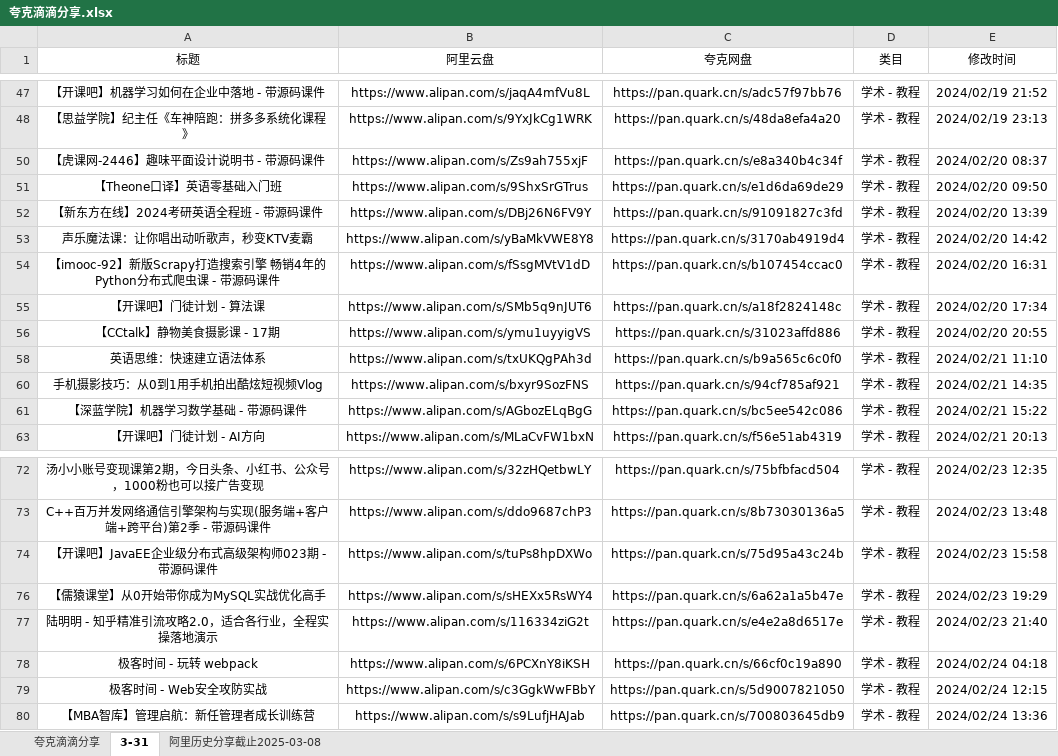
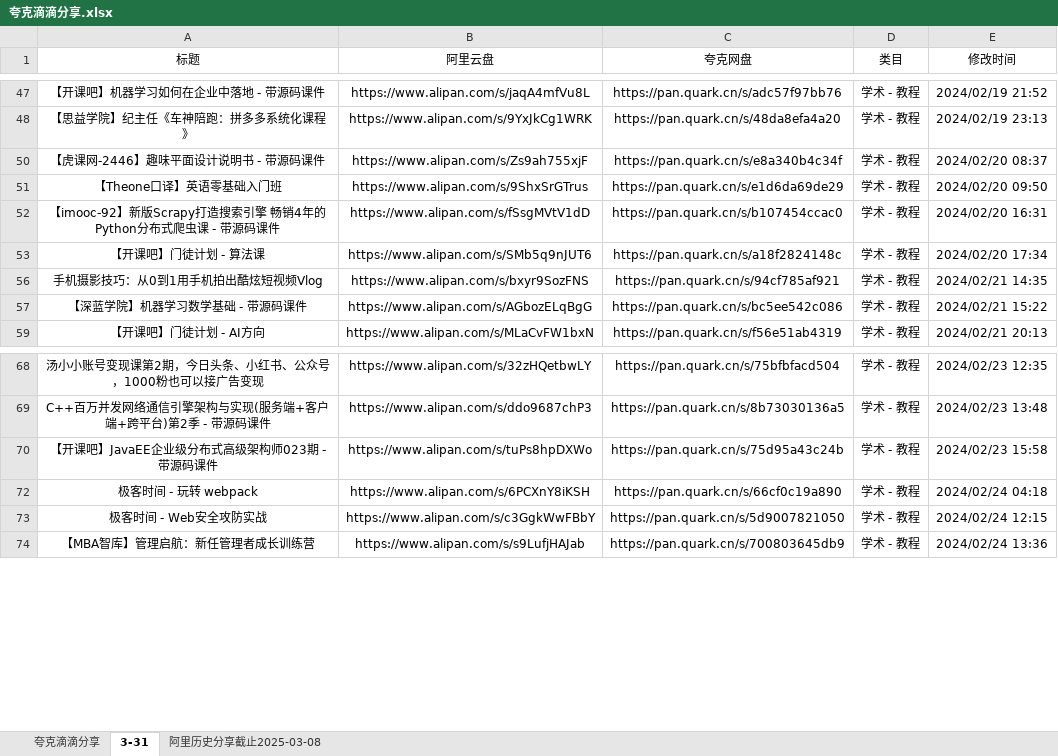
Before and after one commit to mitjavaz/memo, an Excel workbook: .ready/夸克滴滴分享.xlsx, sheet 3-31, drawn as a sheet; only a part is shown, gaps mark what is left out; values as stored, in another font and other column widths than the file's, no borders; the diff names each change by its address in the sheet, - before the commit and + after, or states it on an @@ line.

```diff
--- a/.ready/夸克滴滴分享.xlsx (sheet 3-31)
+++ b/.ready/夸克滴滴分享.xlsx (sheet 3-31)
-row 52: 【新东方在线】2024考研英语全程班 - 带源码课件 | https://www.alipan.com/s/DBj26N6FV9Y | https://pan.quark.cn/s/91091827c3fd | 学术 - 教程 | 2024/02/20 13:39
-row 53: 声乐魔法课：让你唱出动听歌声，秒变KTV麦霸 | https://www.alipan.com/s/yBaMkVWE8Y8 | https://pan.quark.cn/s/3170ab4919d4 | 学术 - 教程 | 2024/02/20 14:42
-row 56: 【CCtalk】静物美食摄影课 - 17期 | https://www.alipan.com/s/ymu1uyyigVS | https://pan.quark.cn/s/31023affd886 | 学术 - 教程 | 2024/02/20 20:55
-row 58: 英语思维：快速建立语法体系 | https://www.alipan.com/s/txUKQgPAh3d | https://pan.quark.cn/s/b9a565c6c0f0 | 学术 - 教程 | 2024/02/21 11:10
-row 76: 【儒猿课堂】从0开始带你成为MySQL实战优化高手 | https://www.alipan.com/s/sHEXx5RsWY4 | https://pan.quark.cn/s/6a62a1a5b47e | 学术 - 教程 | 2024/02/23 19:29
-row 77: 陆明明 - 知乎精准引流攻略2.0，适合各行业，全程实操落地演示 | https://www.alipan.com/s/116334ziG2t | https://pan.quark.cn/s/e4e2a8d6517e | 学术 - 教程 | 2024/02/23 21:40
```
Also changed, not shown: sheet 夸克滴滴分享.
